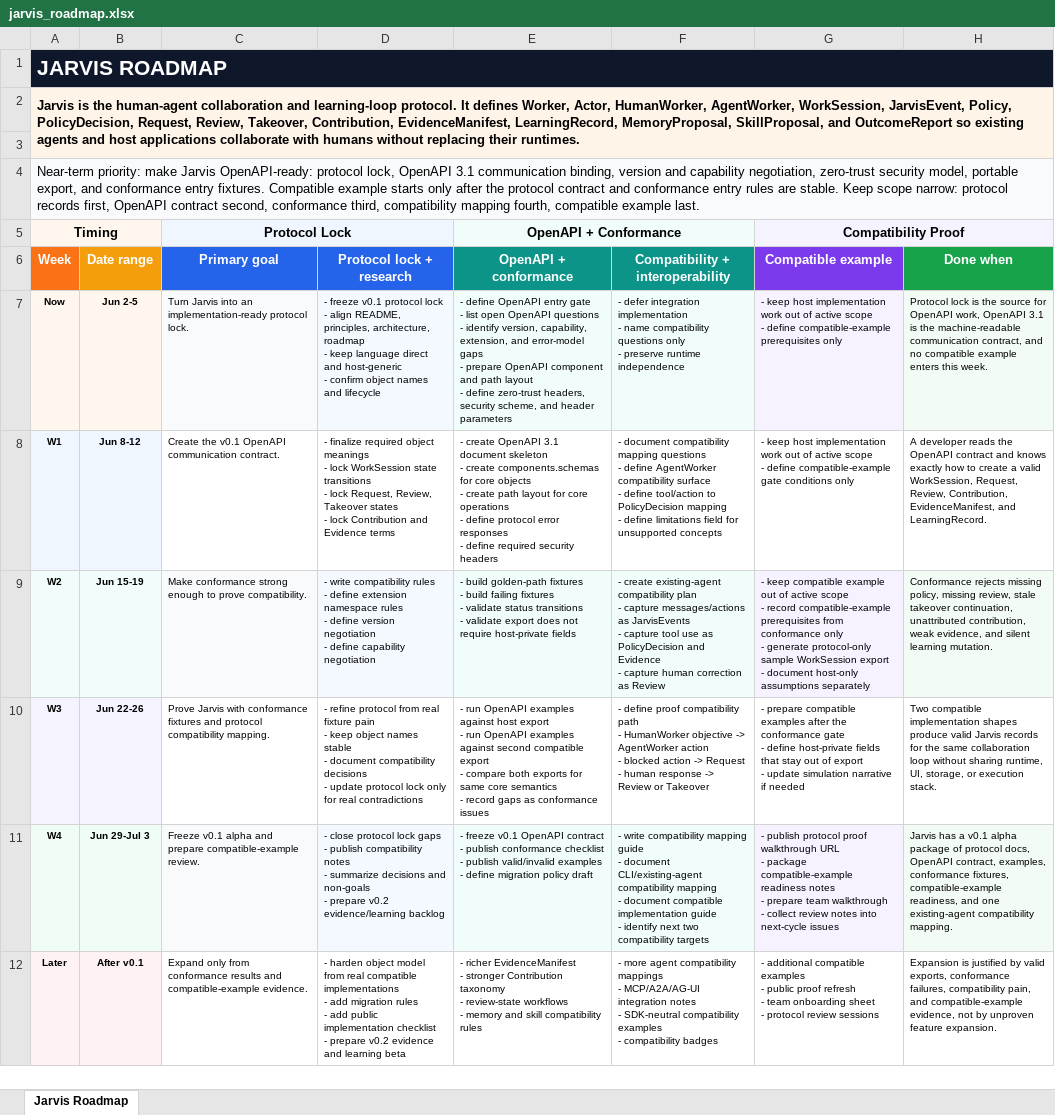
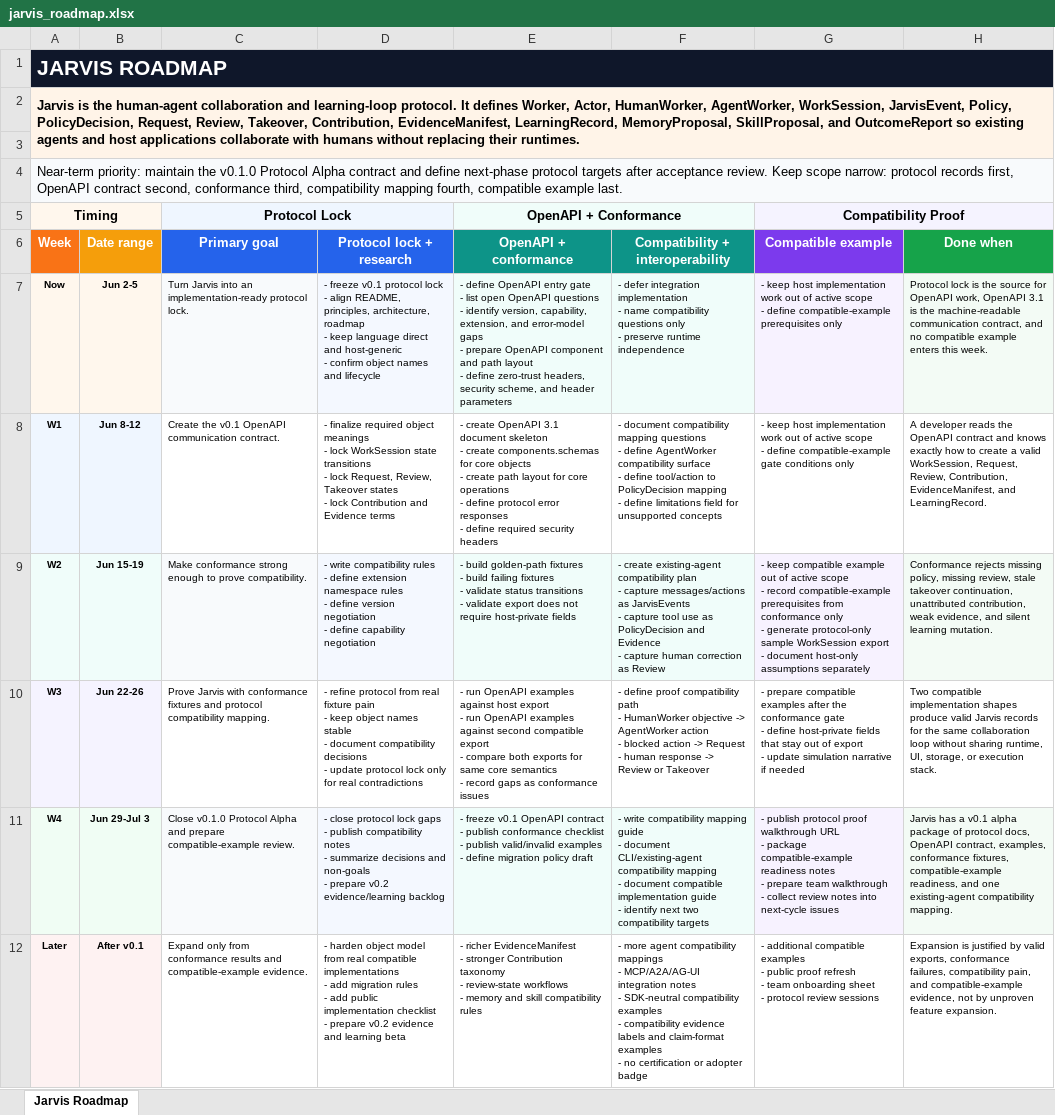
Before and after one commit to Flow-Research/jarvis, an Excel workbook: docs/planning/sheets/jarvis_roadmap.xlsx, sheet Jarvis Roadmap, drawn as a sheet; values as stored, in another font and other column widths than the file's, no borders; ↵ is a line break in a cell; the diff names each change by its address in the sheet, - before the commit and + after, or states it on an @@ line.

Commit message:
Tighten v0.1 pre-tag audit contract

```diff
--- a/docs/planning/sheets/jarvis_roadmap.xlsx (sheet Jarvis Roadmap)
+++ b/docs/planning/sheets/jarvis_roadmap.xlsx (sheet Jarvis Roadmap)
-A4 (Week): Near-term priority: make Jarvis OpenAPI-ready: protocol lock, OpenAPI 3.1 communication binding, version and capability negotiation, zero-trust security model, portable export, and conformance entry fixtures. Compatible example starts only after the protocol contract and conformance entry rules are stable. Keep scope…
+A4 (Week): Near-term priority: maintain the v0.1.0 Protocol Alpha contract and define next-phase protocol targets after acceptance review. Keep scope…
-C11 (Primary goal): Freeze v0.1 alpha and prepare…
+C11 (Primary goal): Close v0.1.0 Protocol Alpha and prepare…
-F12 (Compatibility + interoperability): …- compatibility badges
+F12 (Compatibility + interoperability): …- compatibility evidence labels and claim-format examples ↵ - no certification or adopter badge
```
Also changed, not shown: 53 other files.
